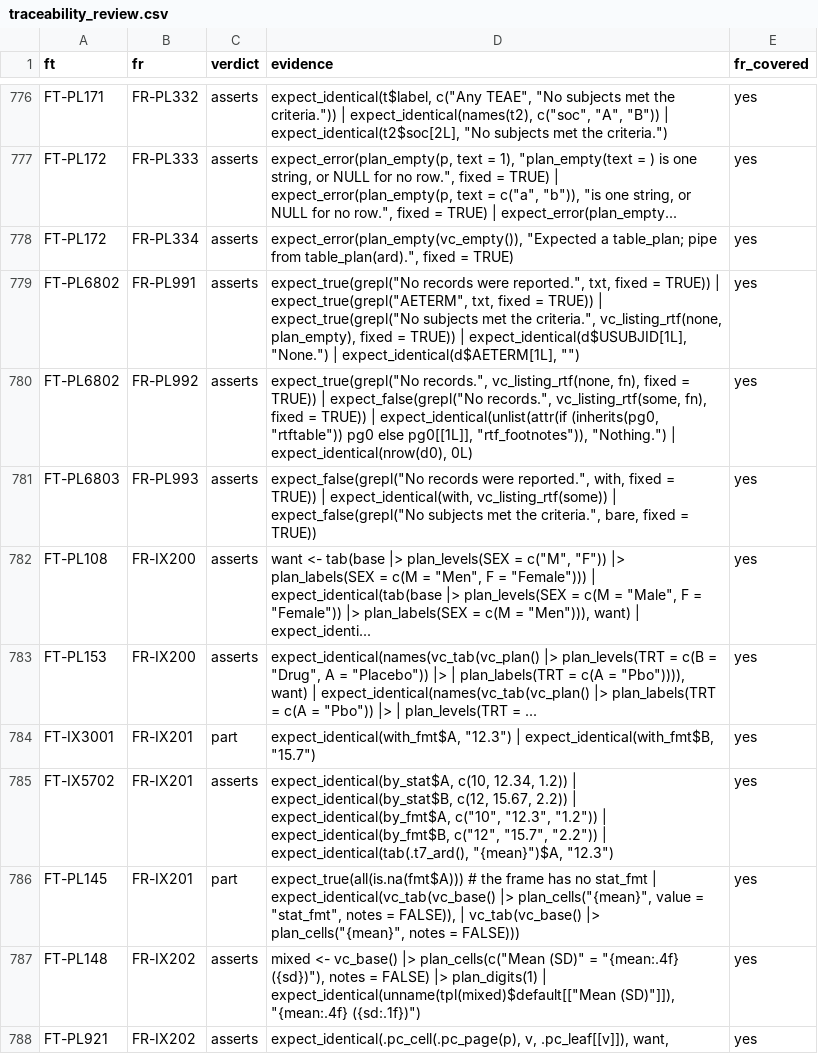
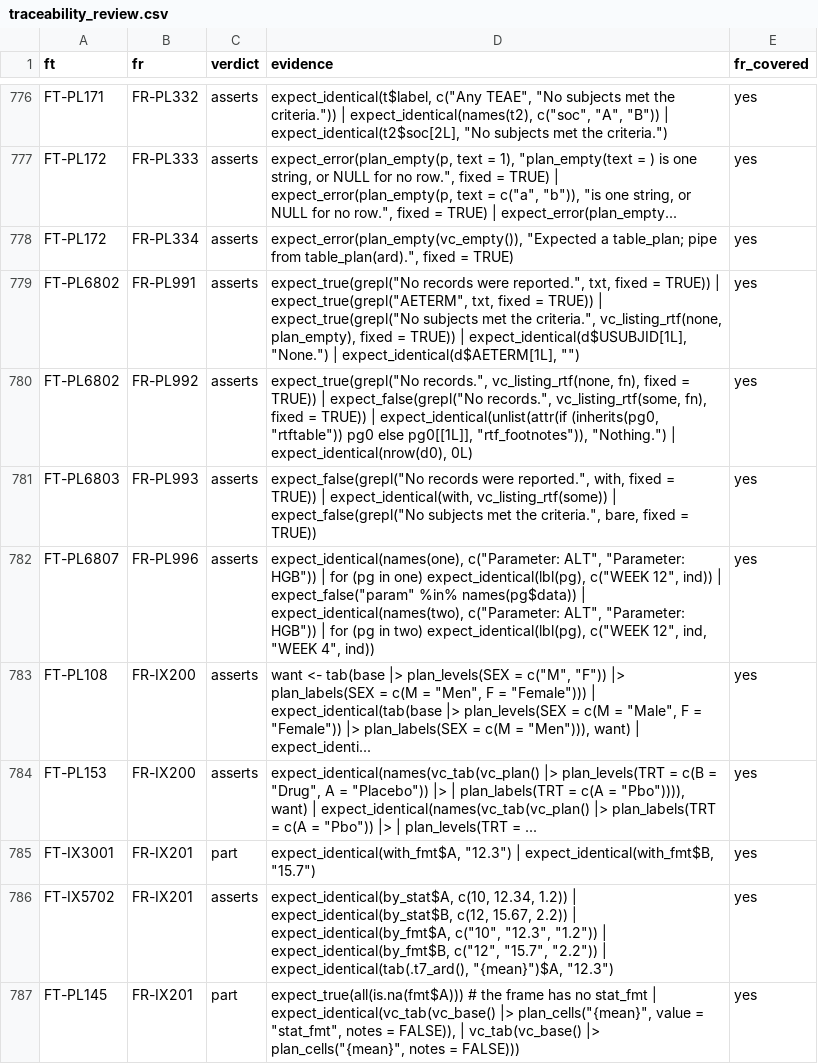
Before and after one commit to ichirio/rtfreporter, a CSV file: inst/validation/traceability_review.csv, drawn as a sheet; only a part is shown, gaps mark what is left out; the shorter side is filled out with more unchanged rows; the diff names each change by its address in the sheet, - before the commit and + after, or states it on an @@ line.

```diff
--- a/inst/validation/traceability_review.csv
+++ b/inst/validation/traceability_review.csv
+row 782: FT-PL6807 | FR-PL996 | asserts | expect_identical(names(one), c("Parameter: ALT", "Parameter: HGB")) | for (pg in one) expect_identical(lbl(pg), c("WEEK 12", ind)) | expect_false("param" %in% names(pg$data)) | expect_identical(names(two), c("Parameter: ALT", "Parameter: HGB")) | for (pg in two) expect_identical(lbl(pg), c("WEEK 12", ind, "WEEK 4", ind)) | yes
```
Also changed, not shown: inst/validation/requirements.csv, 2 other files.
